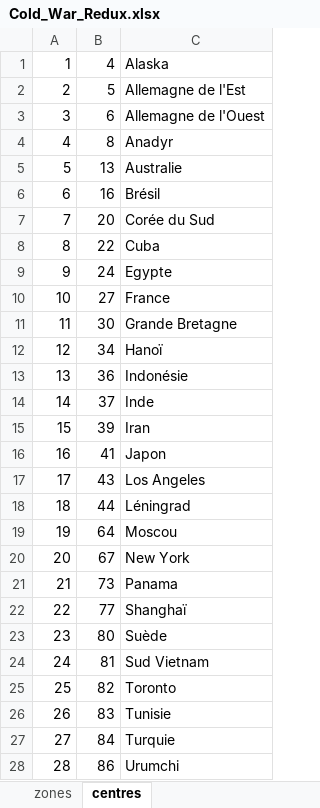
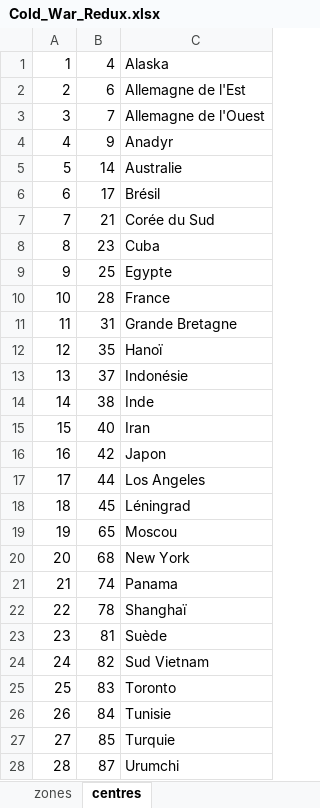
Before and after one commit to lefranco/afjd, an Excel workbook: offline/variants_data/coldwarredux/Cold_War_Redux.xlsx, sheet centres, drawn as a sheet; values as stored, in another font and other column widths than the file's, no borders; the diff names each change by its address in the sheet, - before the commit and + after, or states it on an @@ line.

Commit message:
coldwar_redux

```diff
--- a/offline/variants_data/coldwarredux/Cold_War_Redux.xlsx (sheet centres)
+++ b/offline/variants_data/coldwarredux/Cold_War_Redux.xlsx (sheet centres)
-B2: 5
+B2: 6
-B3: 6
+B3: 7
-B4: 8
+B4: 9
-B5: 13
+B5: 14
-B6: 16
+B6: 17
-B7: 20
+B7: 21
-B8: 22
+B8: 23
-B9: 24
+B9: 25
-B10: 27
+B10: 28
-B11: 30
+B11: 31
-B12: 34
+B12: 35
-B13: 36
+B13: 37
-B14: 37
+B14: 38
-B15: 39
+B15: 40
-B16: 41
+B16: 42
-B17: 43
+B17: 44
-B18: 44
+B18: 45
-B19: 64
+B19: 65
-B20: 67
+B20: 68
-B21: 73
+B21: 74
-B22: 77
+B22: 78
-B23: 80
+B23: 81
-B24: 81
+B24: 82
-B25: 82
+B25: 83
-B26: 83
+B26: 84
-B27: 84
+B27: 85
-B28: 86
+B28: 87
```
Also changed, not shown: sheet zones, 14 other files.
